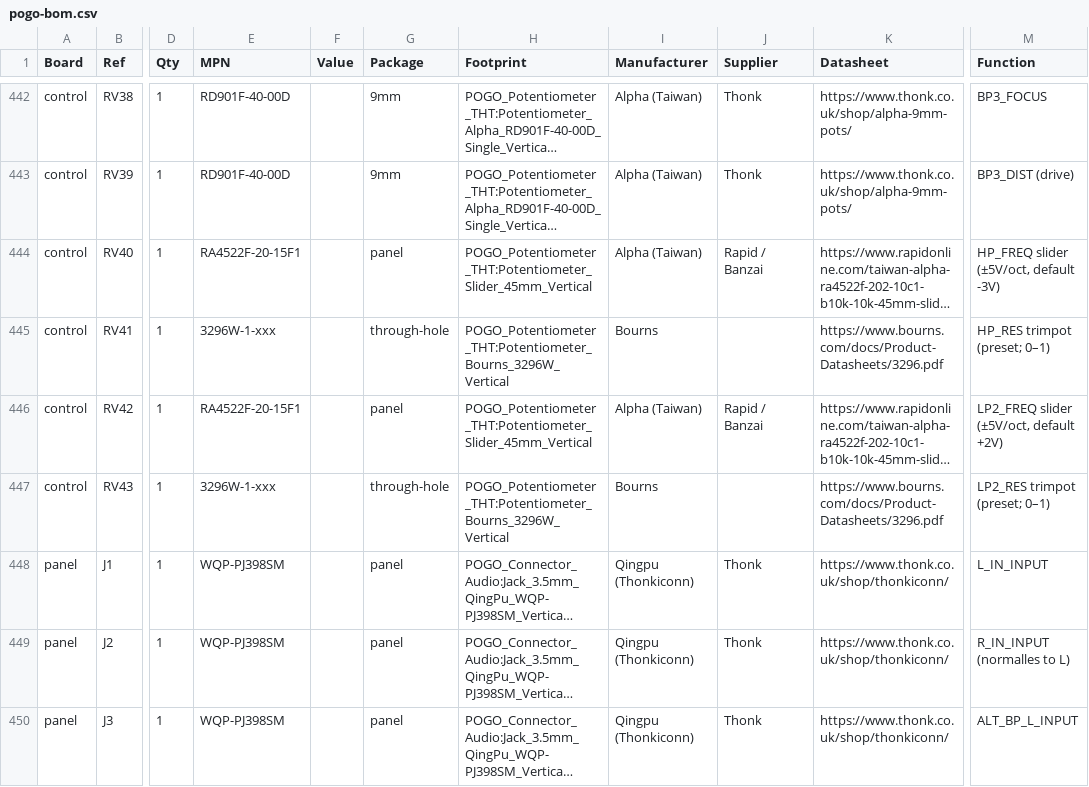
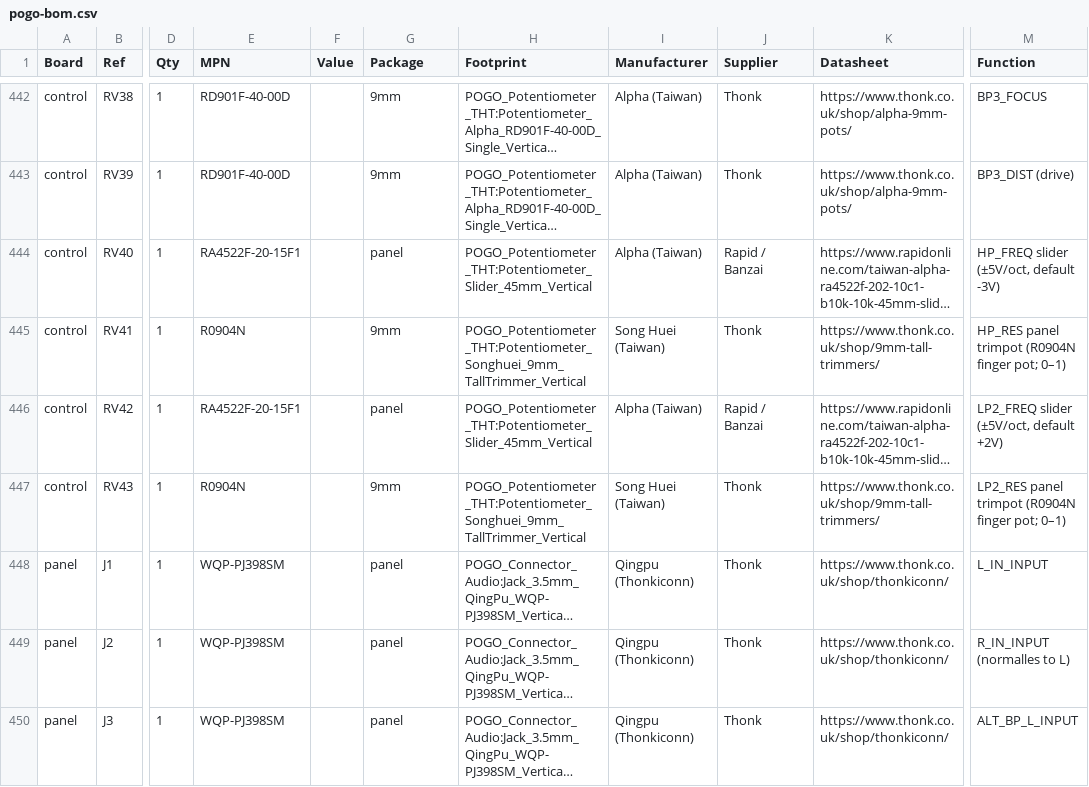
Before and after one commit to jeffmhopkins/POGO, a CSV file: docs/pogo-bom.csv, drawn as a sheet; only a part is shown, gaps mark what is left out; long unchanged cells end in …; the diff covers the shown part only; the diff names each change by its address in the sheet, - before the commit and + after, or states it on an @@ line.

```diff
--- a/docs/pogo-bom.csv
+++ b/docs/pogo-bom.csv
-E445 (MPN): 3296W-1-xxx
+E445 (MPN): R0904N
-G445 (Package): through-hole
+G445 (Package): 9mm
-H445 (Footprint): POGO_Potentiometer_THT:Potentiometer_Bourns_3296W_Vertical
+H445 (Footprint): POGO_Potentiometer_THT:Potentiometer_Songhuei_9mm_TallTrimmer_Vertical
-I445 (Manufacturer): Bourns
+I445 (Manufacturer): Song Huei (Taiwan)
-J445 (Supplier): (empty)
+J445 (Supplier): Thonk
-K445 (Datasheet): https://www.bourns.com/docs/Product-Datasheets/3296.pdf
+K445 (Datasheet): https://www.thonk.co.uk/shop/9mm-tall-trimmers/
-M445 (Function): HP_RES trimpot (preset; 0–1)
+M445 (Function): HP_RES panel trimpot (R0904N finger pot; 0–1)
-E447 (MPN): 3296W-1-xxx
+E447 (MPN): R0904N
-G447 (Package): through-hole
+G447 (Package): 9mm
-H447 (Footprint): POGO_Potentiometer_THT:Potentiometer_Bourns_3296W_Vertical
+H447 (Footprint): POGO_Potentiometer_THT:Potentiometer_Songhuei_9mm_TallTrimmer_Vertical
-I447 (Manufacturer): Bourns
+I447 (Manufacturer): Song Huei (Taiwan)
-J447 (Supplier): (empty)
+J447 (Supplier): Thonk
-K447 (Datasheet): https://www.bourns.com/docs/Product-Datasheets/3296.pdf
+K447 (Datasheet): https://www.thonk.co.uk/shop/9mm-tall-trimmers/
-M447 (Function): LP2_RES trimpot (preset; 0–1)
+M447 (Function): LP2_RES panel trimpot (R0904N finger pot; 0–1)
```
Also changed, not shown: 100 edited cells elsewhere in this file, kicad/pogo-bom.csv, 6 other files.
